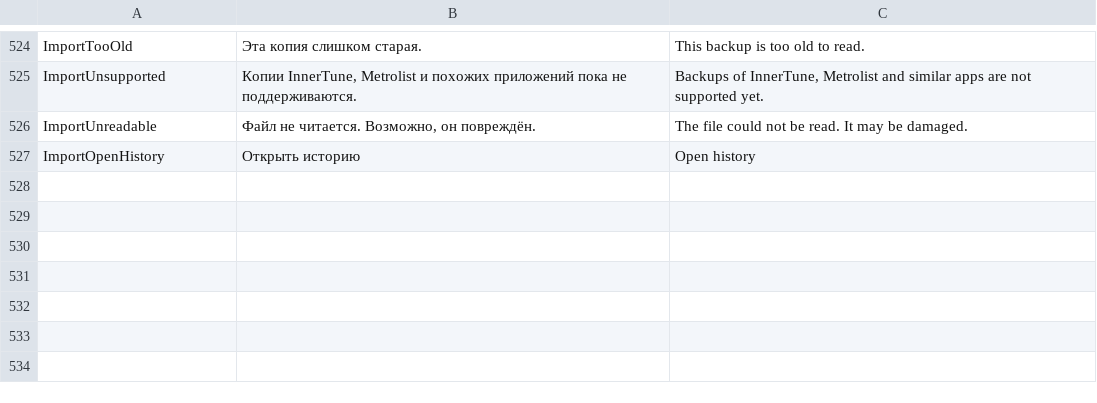
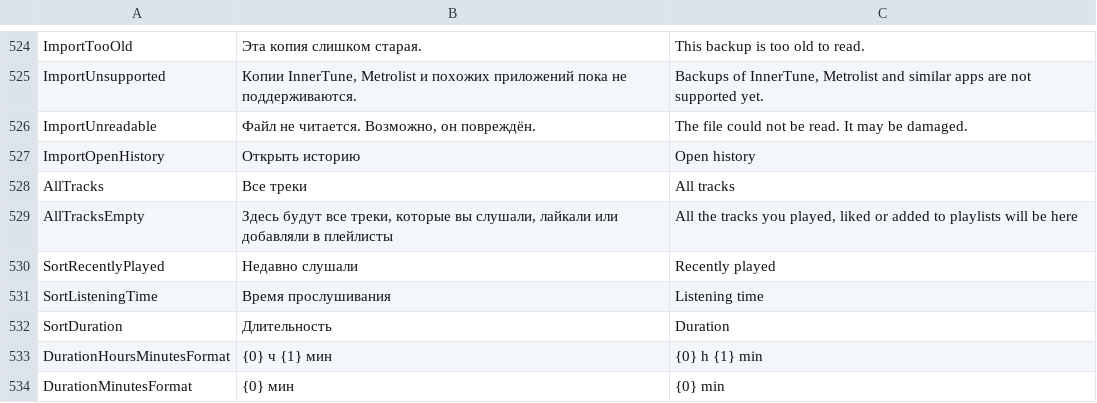
Before and after one commit to melogold-app/melogoldWindows, a TSV file: tools/strings.tsv, drawn as a sheet; only a part is shown, gaps mark what is left out; the diff names each change by its address in the sheet, - before the commit and + after, or states it on an @@ line.

```diff
--- a/tools/strings.tsv
+++ b/tools/strings.tsv
+row 528: AllTracks | Все треки | All tracks
+row 529: AllTracksEmpty | Здесь будут все треки, которые вы слушали, лайкали или добавляли в плейлисты | All the tracks you played, liked or added to playlists will be here
+row 530: SortRecentlyPlayed | Недавно слушали | Recently played
+row 531: SortListeningTime | Время прослушивания | Listening time
+row 532: SortDuration | Длительность | Duration
+row 533: DurationHoursMinutesFormat | {0} ч {1} мин | {0} h {1} min
+row 534: DurationMinutesFormat | {0} мин | {0} min
```
Also changed, not shown: 10 other files.
